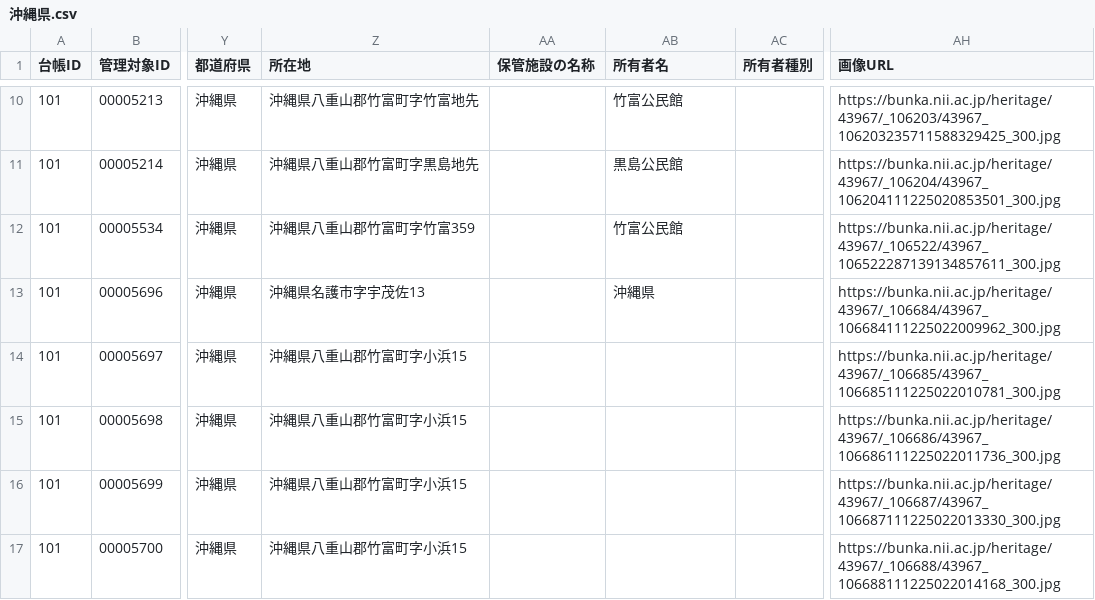
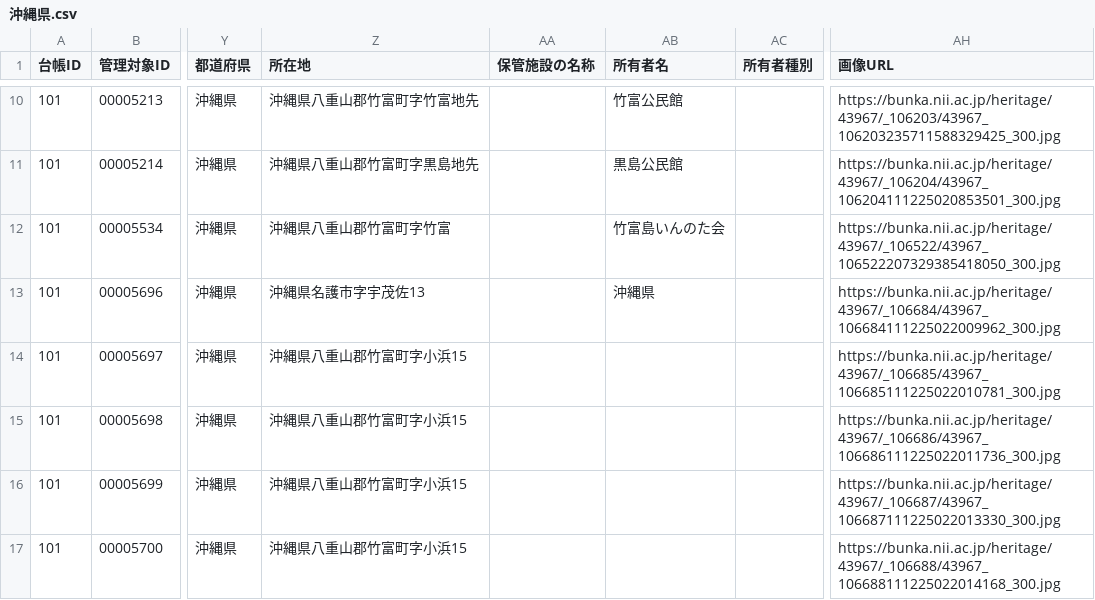
Before and after one commit to shinyaoguri/touroku-bunkazai, a CSV file: api/沖縄県.csv, drawn as a sheet; only a part is shown, gaps mark what is left out; the diff names each change by its address in the sheet, - before the commit and + after, or states it on an @@ line.

```diff
--- a/api/沖縄県.csv
+++ b/api/沖縄県.csv
-Z12 (所在地): 沖縄県八重山郡竹富町字竹富359
+Z12 (所在地): 沖縄県八重山郡竹富町字竹富
-AB12 (所有者名): 竹富公民館
+AB12 (所有者名): 竹富島いんのた会
-AH12 (画像URL): https://bunka.nii.ac.jp/heritage/43967/_106522/43967_106522287139134857611_300.jpg
+AH12 (画像URL): https://bunka.nii.ac.jp/heritage/43967/_106522/43967_106522207329385418050_300.jpg
```
Also changed, not shown: api/京都府.csv, api/和歌山県.csv, 48 other files.
